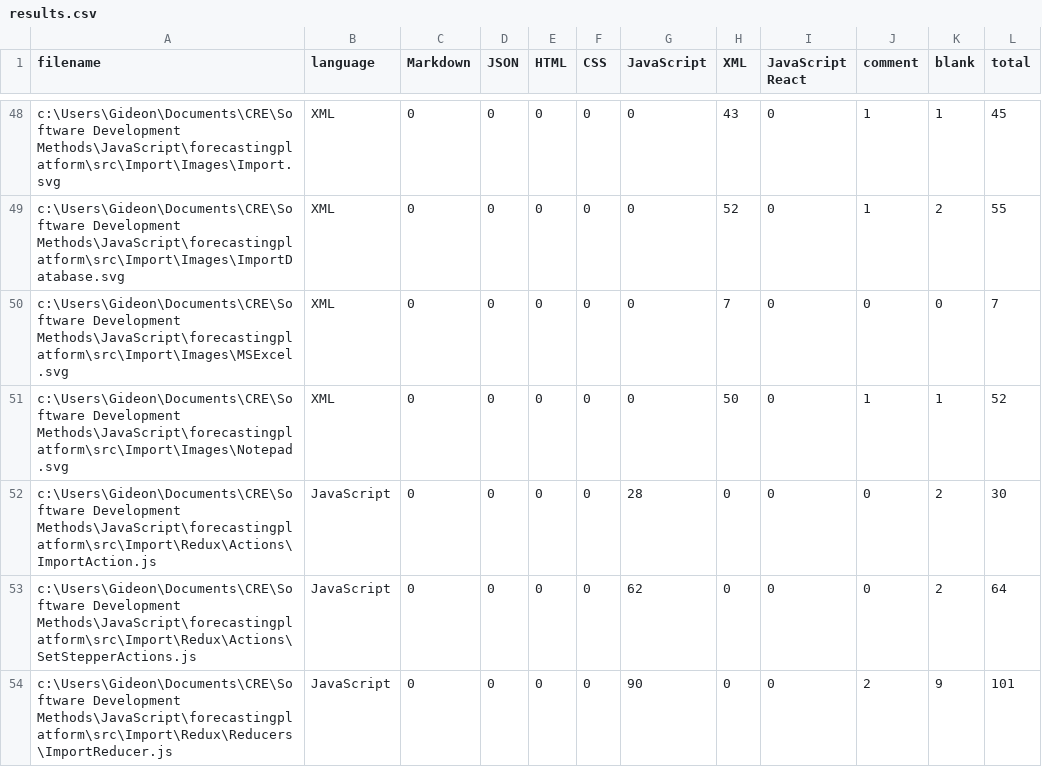
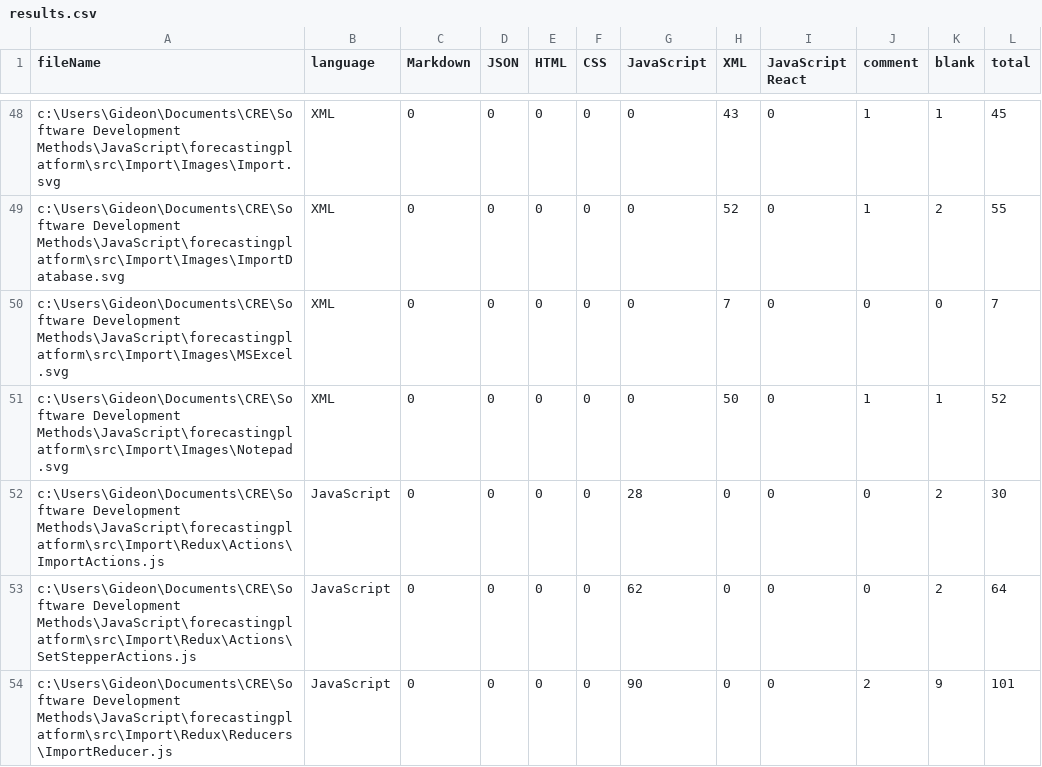
Before and after one commit to Griddex/Apex-FE, a CSV file: .VSCodeCounter/results.csv, drawn as a sheet; only a part is shown, gaps mark what is left out; the diff names each change by its address in the sheet, - before the commit and + after, or states it on an @@ line.

```diff
--- a/.VSCodeCounter/results.csv
+++ b/.VSCodeCounter/results.csv
-A1: filename
+A1: fileName
-A52 (fileName): c:\Users\Gideon\Documents\CRE\Software Development Methods\JavaScript\forecastingplatform\src\Import\Redux\Actions\ImportAction.js
+A52 (fileName): c:\Users\Gideon\Documents\CRE\Software Development Methods\JavaScript\forecastingplatform\src\Import\Redux\Actions\ImportActions.js
```
Also changed, not shown: 28 other files.
